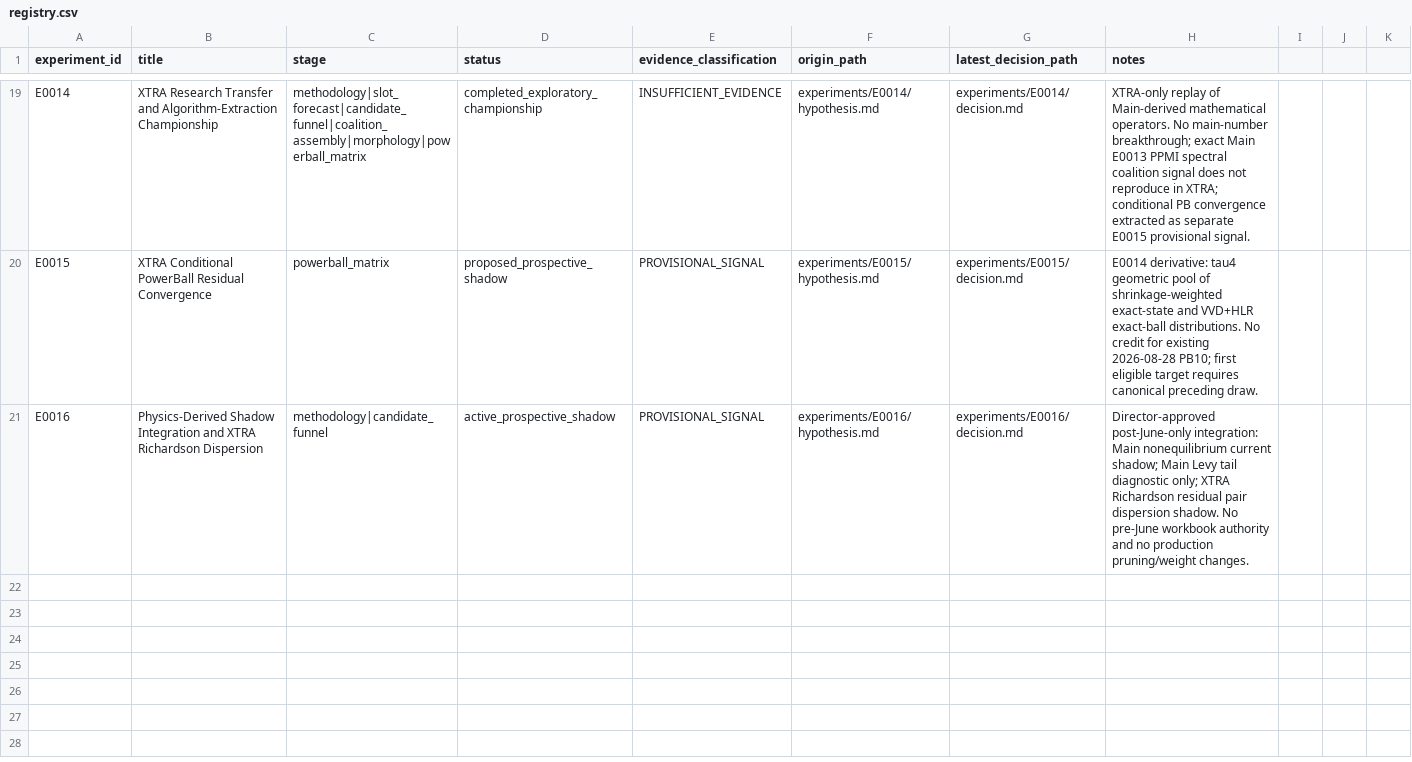
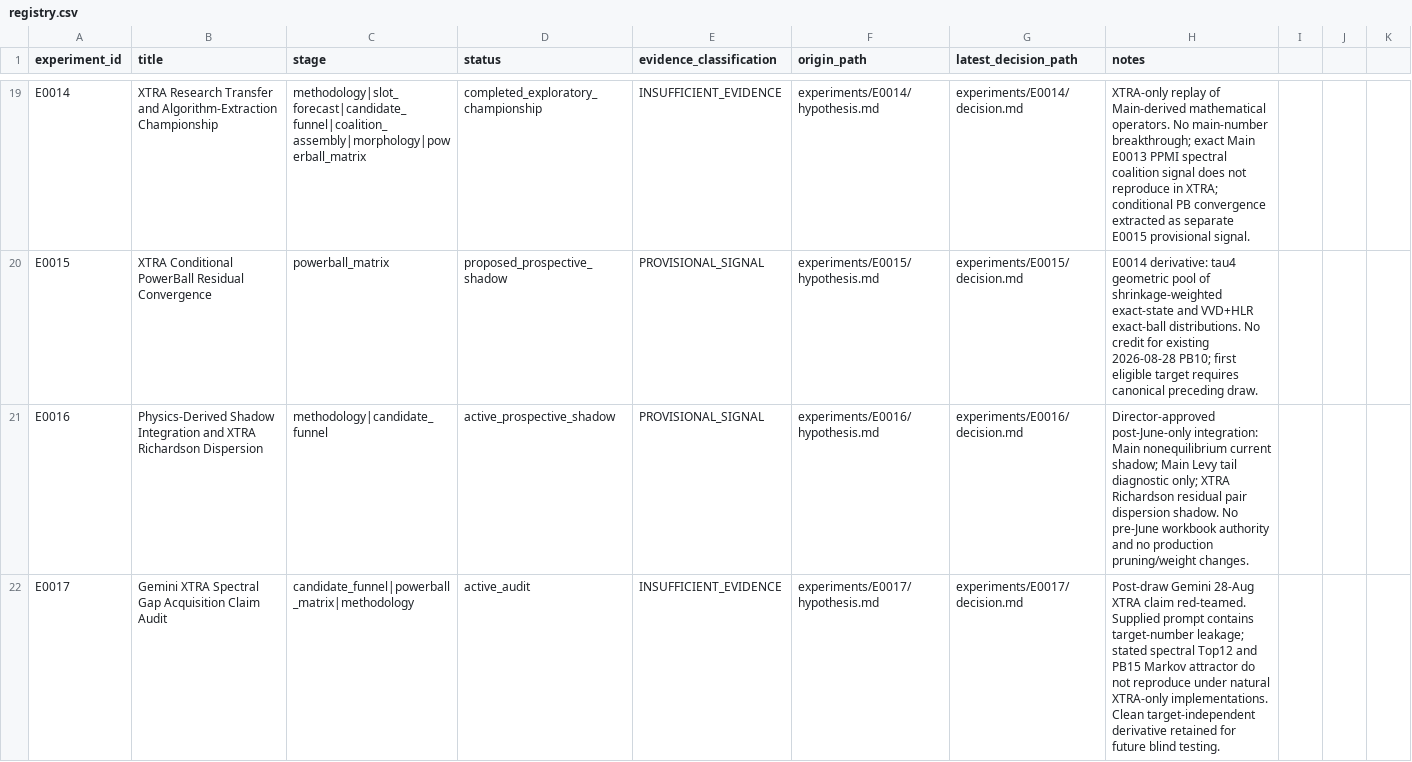
Before and after one commit to MJohnstonAI/Hybrid-Expert-Prediction-System, a CSV file: experiments/registry.csv, drawn as a sheet; only a part is shown, gaps mark what is left out.

Commit message:
Register E0017 Gemini XTRA acquisition audit

```diff
--- a/experiments/registry.csv
+++ b/experiments/registry.csv
@@ -21 +21,2 @@ E0015,XTRA Conditional PowerBall Residual Convergence,powerball_matrix,proposed_
 E0016,Physics-Derived Shadow Integration and XTRA Richardson Dispersion,methodology|candidate_funnel,active_prospective_shadow,PROVISIONAL_SIGNAL,experiments/E0016/hypothesis.md,experiments/E0016/decision.md,Director-approved post-June-only integration: Main nonequilibrium current shadow; Main Levy tail diagnostic only; XTRA Richardson residual pair dispersion shadow. No pre-June workbook authority and no production pruning/weight changes.
+E0017,Gemini XTRA Spectral Gap Acquisition Claim Audit,candidate_funnel|powerball_matrix|methodology,active_audit,INSUFFICIENT_EVIDENCE,experiments/E0017/hypothesis.md,experiments/E0017/decision.md,Post-draw Gemini 28-Aug XTRA claim red-teamed. Supplied prompt contains target-number leakage; stated spectral Top12 and PB15 Markov attractor do not reproduce under natural XTRA-only implementations. Clean target-independent derivative retained for future blind testing.
```
